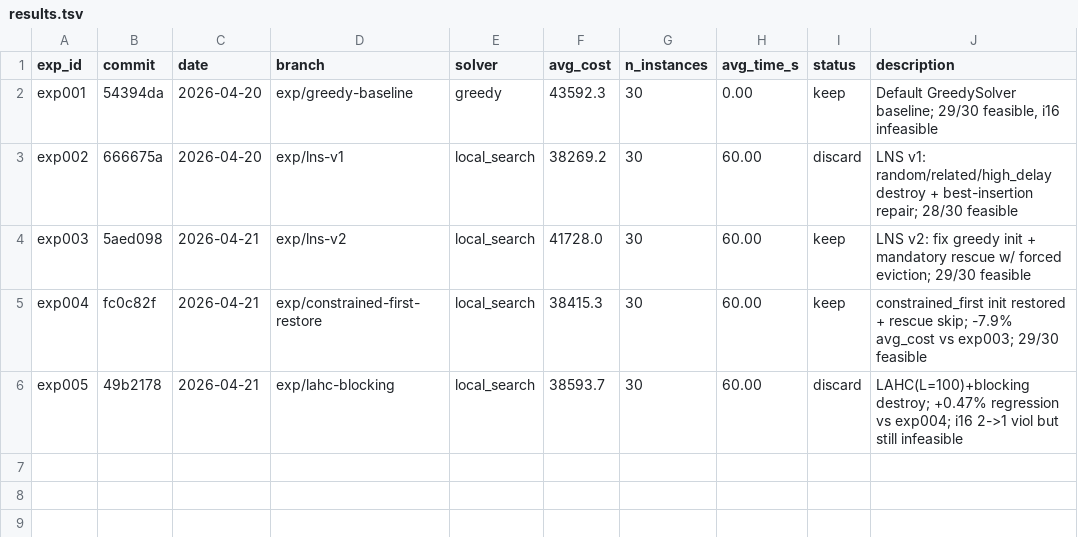
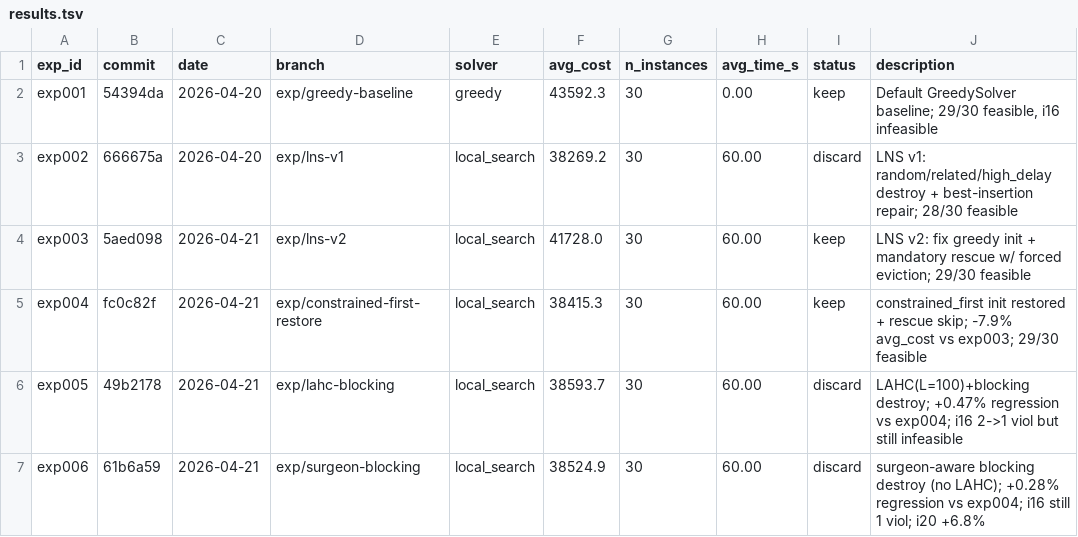
Before and after one commit to massiung/timetable-research, a TSV file: results.tsv, drawn as a sheet.

Commit message:
exp: log exp006 (surgeon-blocking) [discard]

```diff
--- a/results.tsv
+++ b/results.tsv
@@ -6 +6,2 @@ exp004	fc0c82f	2026-04-21	exp/constrained-first-restore	local_search	38415.3	30
 exp005	49b2178	2026-04-21	exp/lahc-blocking	local_search	38593.7	30	60.00	discard	LAHC(L=100)+blocking destroy; +0.47% regression vs exp004; i16 2->1 viol but still infeasible
+exp006	61b6a59	2026-04-21	exp/surgeon-blocking	local_search	38524.9	30	60.00	discard	surgeon-aware blocking destroy (no LAHC); +0.28% regression vs exp004; i16 still 1 viol; i20 +6.8%
```
Also changed, not shown: 1 other file.
